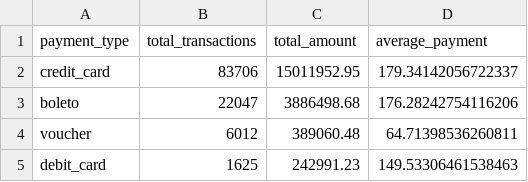
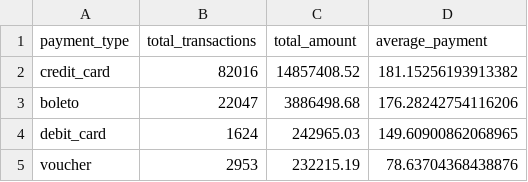
Before and after one commit to ojeshwigautam/DataLakehouse-Platform, a CSV file: data/gold/payment_summary.csv, drawn as a sheet.

```diff
--- a/data/gold/payment_summary.csv
+++ b/data/gold/payment_summary.csv
@@ -1,5 +1,5 @@
 payment_type,total_transactions,total_amount,average_payment
-credit_card,83706,15011952.95,179.34142056722337
+credit_card,82016,14857408.52,181.15256193913382
 boleto,22047,3886498.68,176.28242754116206
-voucher,6012,389060.48,64.71398536260811
-debit_card,1625,242991.23,149.53306461538463
+debit_card,1624,242965.03,149.60900862068965
+voucher,2953,232215.19,78.63704368438876
```
Also changed, not shown: data/gold/daily_sales.csv, data/gold/monthly_sales.csv, 6 other files.
